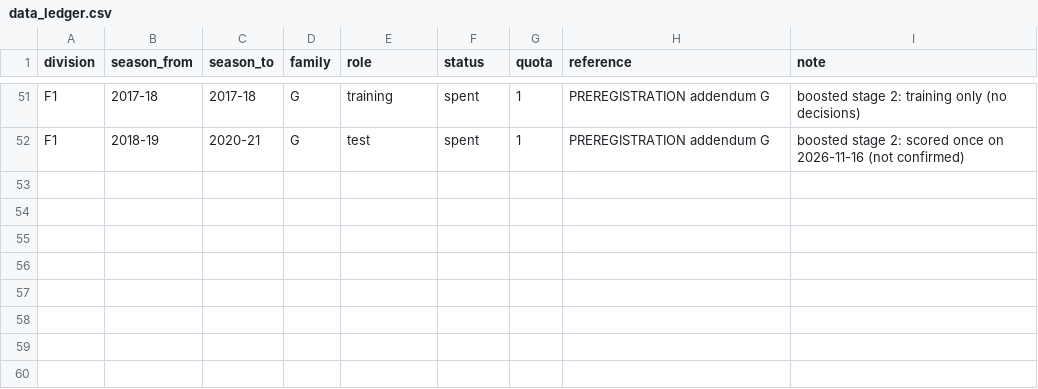
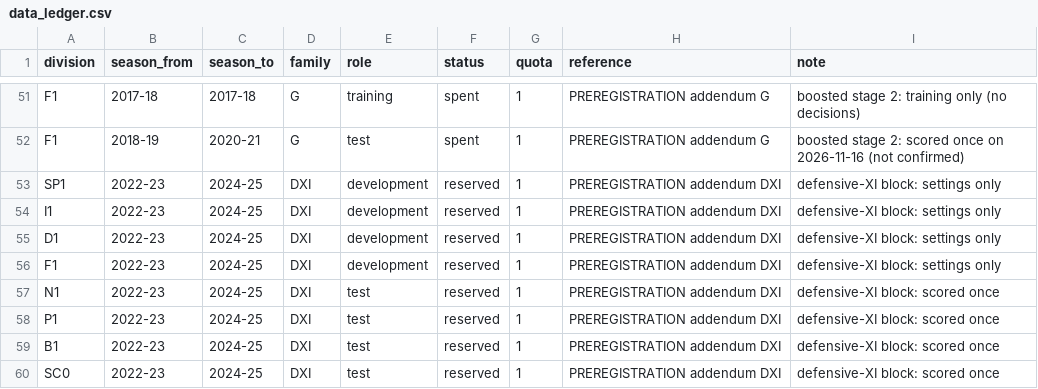
Before and after one commit to 26lenkalaa/TaBet, a CSV file: soccer (premier league)/docs/data_ledger.csv, drawn as a sheet; only a part is shown, gaps mark what is left out; the diff names each change by its address in the sheet, - before the commit and + after, or states it on an @@ line.

```diff
--- a/soccer (premier league)/docs/data_ledger.csv
+++ b/soccer (premier league)/docs/data_ledger.csv
+row 53: SP1 | 2022-23 | 2024-25 | DXI | development | reserved | 1 | PREREGISTRATION addendum DXI | defensive-XI block: settings only
+row 54: I1 | 2022-23 | 2024-25 | DXI | development | reserved | 1 | PREREGISTRATION addendum DXI | defensive-XI block: settings only
+row 55: D1 | 2022-23 | 2024-25 | DXI | development | reserved | 1 | PREREGISTRATION addendum DXI | defensive-XI block: settings only
+row 56: F1 | 2022-23 | 2024-25 | DXI | development | reserved | 1 | PREREGISTRATION addendum DXI | defensive-XI block: settings only
+row 57: N1 | 2022-23 | 2024-25 | DXI | test | reserved | 1 | PREREGISTRATION addendum DXI | defensive-XI block: scored once
+row 58: P1 | 2022-23 | 2024-25 | DXI | test | reserved | 1 | PREREGISTRATION addendum DXI | defensive-XI block: scored once
+row 59: B1 | 2022-23 | 2024-25 | DXI | test | reserved | 1 | PREREGISTRATION addendum DXI | defensive-XI block: scored once
+row 60: SC0 | 2022-23 | 2024-25 | DXI | test | reserved | 1 | PREREGISTRATION addendum DXI | defensive-XI block: scored once
```
Also changed, not shown: 3 other files.
